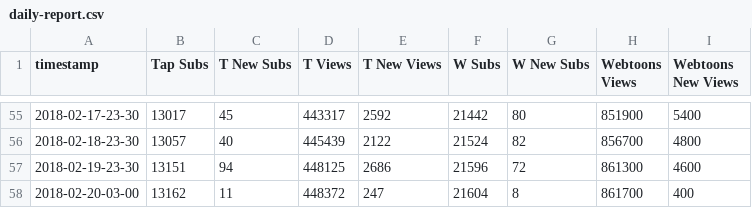
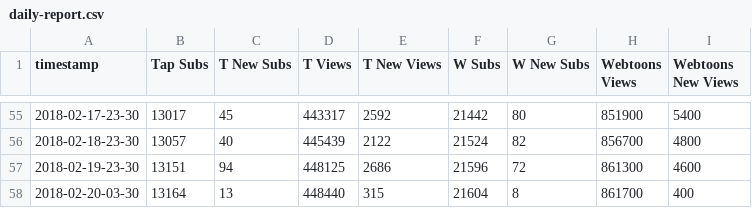
Before and after one commit to kshitijl/camellia-stats, a CSV file: output-artifacts/daily-report.csv, drawn as a sheet; only a part is shown, gaps mark what is left out; the diff names each change by its address in the sheet, - before the commit and + after, or states it on an @@ line.

```diff
--- a/output-artifacts/daily-report.csv
+++ b/output-artifacts/daily-report.csv
-A58 (timestamp): 2018-02-20-03-00
+A58 (timestamp): 2018-02-20-03-30
-B58 (Tap Subs): 13162
+B58 (Tap Subs): 13164
-C58 (T New Subs): 11
+C58 (T New Subs): 13
-D58 (T Views): 448372
+D58 (T Views): 448440
-E58 (T New Views): 247
+E58 (T New Views): 315
```
Also changed, not shown: output-artifacts/full-report.csv, output-artifacts/rank-report.csv, 1 other file.
